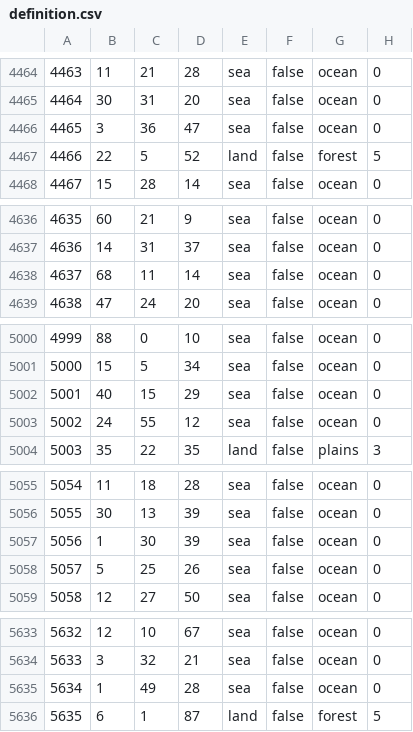
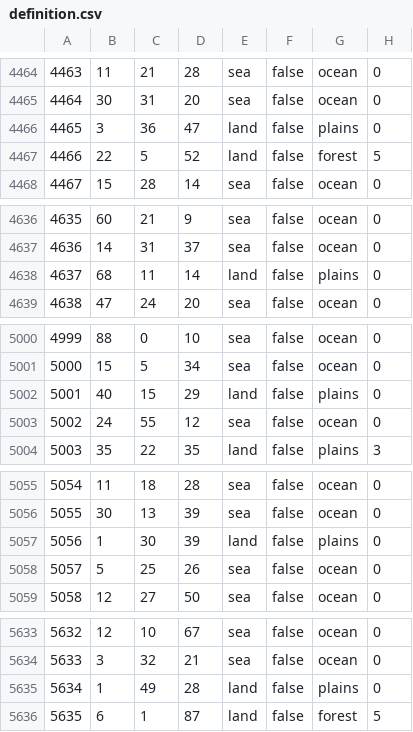
Before and after one commit to Yemven/thelastdaysofpoland, a CSV file: map/definition.csv, drawn as a sheet; only a part is shown, gaps mark what is left out; the diff covers the shown part only.

```diff
--- a/map/definition.csv
+++ b/map/definition.csv
@@ -4465,3 +4465,3 @@
 4464;30;31;20;sea;false;ocean;0
-4465;3;36;47;sea;false;ocean;0
+4465;3;36;47;land;false;plains;0
 4466;22;5;52;land;false;forest;5
@@ -4637,3 +4637,3 @@
 4636;14;31;37;sea;false;ocean;0
-4637;68;11;14;sea;false;ocean;0
+4637;68;11;14;land;false;plains;0
 4638;47;24;20;sea;false;ocean;0
@@ -5001,3 +5001,3 @@
 5000;15;5;34;sea;false;ocean;0
-5001;40;15;29;sea;false;ocean;0
+5001;40;15;29;land;false;plains;0
 5002;24;55;12;sea;false;ocean;0
@@ -5056,3 +5056,3 @@
 5055;30;13;39;sea;false;ocean;0
-5056;1;30;39;sea;false;ocean;0
+5056;1;30;39;land;false;plains;0
 5057;5;25;26;sea;false;ocean;0
@@ -5634,3 +5634,3 @@
 5633;3;32;21;sea;false;ocean;0
-5634;1;49;28;sea;false;ocean;0
+5634;1;49;28;land;false;plains;0
 5635;6;1;87;land;false;forest;5
```
Also changed, not shown: 14 edited cells elsewhere in this file, 4 other files.
